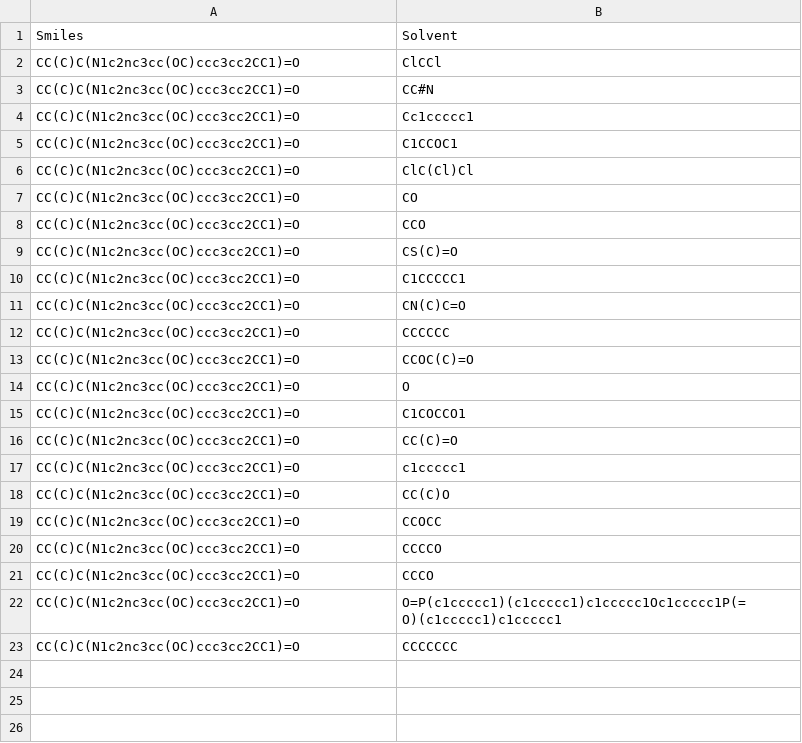
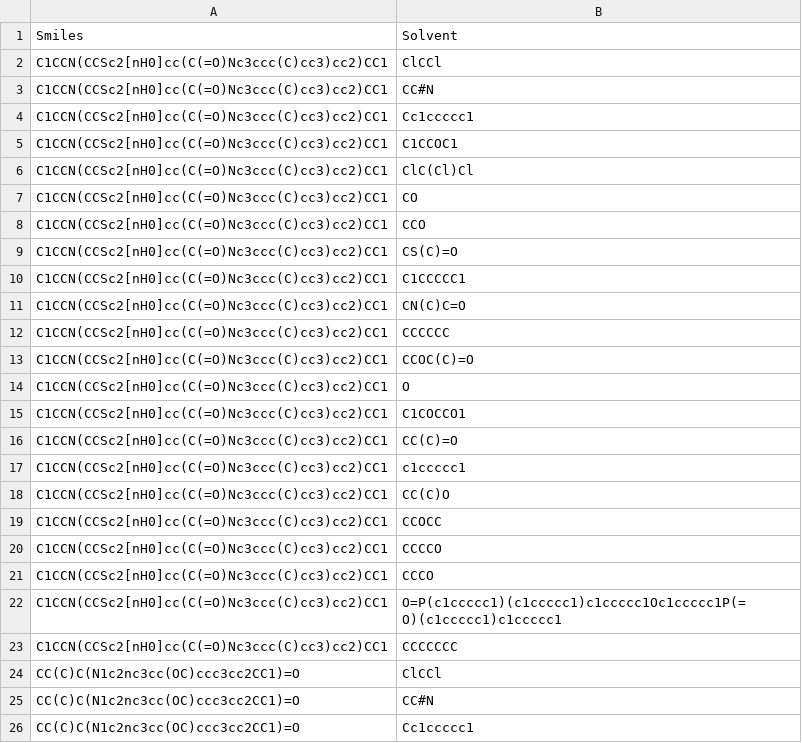
Before and after one commit to 18lyb12/proby, a CSV file: proby/data/intermediate/model_2_data.csv, drawn as a sheet; only a part is shown; the shorter side is filled out with more unchanged rows; the diff names each change by its address in the sheet, - before the commit and + after, or states it on an @@ line.

```diff
--- a/proby/data/intermediate/model_2_data.csv
+++ b/proby/data/intermediate/model_2_data.csv
+row 2: C1CCN(CCSc2[nH0]cc(C(=O)Nc3ccc(C)cc3)cc2)CC1 | ClCCl
+row 3: C1CCN(CCSc2[nH0]cc(C(=O)Nc3ccc(C)cc3)cc2)CC1 | CC#N
+row 4: C1CCN(CCSc2[nH0]cc(C(=O)Nc3ccc(C)cc3)cc2)CC1 | Cc1ccccc1
+row 5: C1CCN(CCSc2[nH0]cc(C(=O)Nc3ccc(C)cc3)cc2)CC1 | C1CCOC1
+row 6: C1CCN(CCSc2[nH0]cc(C(=O)Nc3ccc(C)cc3)cc2)CC1 | ClC(Cl)Cl
+row 7: C1CCN(CCSc2[nH0]cc(C(=O)Nc3ccc(C)cc3)cc2)CC1 | CO
+row 8: C1CCN(CCSc2[nH0]cc(C(=O)Nc3ccc(C)cc3)cc2)CC1 | CCO
+row 9: C1CCN(CCSc2[nH0]cc(C(=O)Nc3ccc(C)cc3)cc2)CC1 | CS(C)=O
+row 10: C1CCN(CCSc2[nH0]cc(C(=O)Nc3ccc(C)cc3)cc2)CC1 | C1CCCCC1
+row 11: C1CCN(CCSc2[nH0]cc(C(=O)Nc3ccc(C)cc3)cc2)CC1 | CN(C)C=O
+row 12: C1CCN(CCSc2[nH0]cc(C(=O)Nc3ccc(C)cc3)cc2)CC1 | CCCCCC
+row 13: C1CCN(CCSc2[nH0]cc(C(=O)Nc3ccc(C)cc3)cc2)CC1 | CCOC(C)=O
+row 14: C1CCN(CCSc2[nH0]cc(C(=O)Nc3ccc(C)cc3)cc2)CC1 | O
+row 15: C1CCN(CCSc2[nH0]cc(C(=O)Nc3ccc(C)cc3)cc2)CC1 | C1COCCO1
+row 16: C1CCN(CCSc2[nH0]cc(C(=O)Nc3ccc(C)cc3)cc2)CC1 | CC(C)=O
+row 17: C1CCN(CCSc2[nH0]cc(C(=O)Nc3ccc(C)cc3)cc2)CC1 | c1ccccc1
+row 18: C1CCN(CCSc2[nH0]cc(C(=O)Nc3ccc(C)cc3)cc2)CC1 | CC(C)O
+row 19: C1CCN(CCSc2[nH0]cc(C(=O)Nc3ccc(C)cc3)cc2)CC1 | CCOCC
+row 20: C1CCN(CCSc2[nH0]cc(C(=O)Nc3ccc(C)cc3)cc2)CC1 | CCCCO
+row 21: C1CCN(CCSc2[nH0]cc(C(=O)Nc3ccc(C)cc3)cc2)CC1 | CCCO
+row 22: C1CCN(CCSc2[nH0]cc(C(=O)Nc3ccc(C)cc3)cc2)CC1 | O=P(c1ccccc1)(c1ccccc1)c1ccccc1Oc1ccccc1P(=O)(c1ccccc1)c1ccccc1
+row 23: C1CCN(CCSc2[nH0]cc(C(=O)Nc3ccc(C)cc3)cc2)CC1 | CCCCCCC
```
Also changed, not shown: proby/data/intermediate/model_1_data.csv, proby/data/intermediate/model_1_features.csv, 27 other files.
